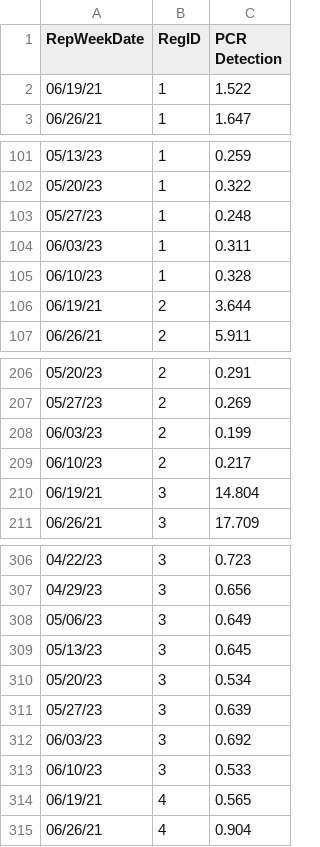
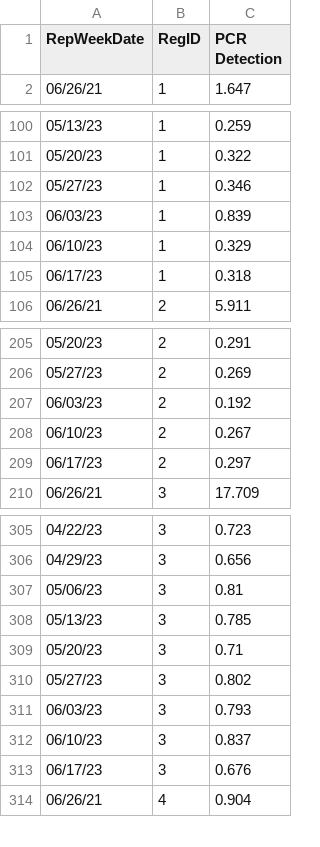
Before and after one commit to jasonwlee1/RSV-Regional-Data-Pull, a CSV file: rsv_regional_data.csv, drawn as a sheet; only a part is shown, gaps mark what is left out; the diff covers the shown part only.

```diff
--- a/rsv_regional_data.csv
+++ b/rsv_regional_data.csv
@@ -1,3 +1,2 @@
 RepWeekDate,RegID,PCR Detection
-06/19/21,1,1.522
 06/26/21,1,1.647
@@ -102,6 +101,6 @@ RepWeekDate,RegID,PCR Detection
 05/20/23,1,0.322
-05/27/23,1,0.248
-06/03/23,1,0.311
-06/10/23,1,0.328
-06/19/21,2,3.644
+05/27/23,1,0.346
+06/03/23,1,0.839
+06/10/23,1,0.329
+06/17/23,1,0.318
 06/26/21,2,5.911
@@ -207,5 +206,5 @@ RepWeekDate,RegID,PCR Detection
 05/27/23,2,0.269
-06/03/23,2,0.199
-06/10/23,2,0.217
-06/19/21,3,14.804
+06/03/23,2,0.192
+06/10/23,2,0.267
+06/17/23,2,0.297
 06/26/21,3,17.709
@@ -307,9 +306,9 @@ RepWeekDate,RegID,PCR Detection
 04/29/23,3,0.656
-05/06/23,3,0.649
-05/13/23,3,0.645
-05/20/23,3,0.534
-05/27/23,3,0.639
-06/03/23,3,0.692
-06/10/23,3,0.533
-06/19/21,4,0.565
+05/06/23,3,0.81
+05/13/23,3,0.785
+05/20/23,3,0.71
+05/27/23,3,0.802
+06/03/23,3,0.793
+06/10/23,3,0.837
+06/17/23,3,0.676
 06/26/21,4,0.904
```
Also changed, not shown: 1 added row and 4 edited cells elsewhere in this file.
